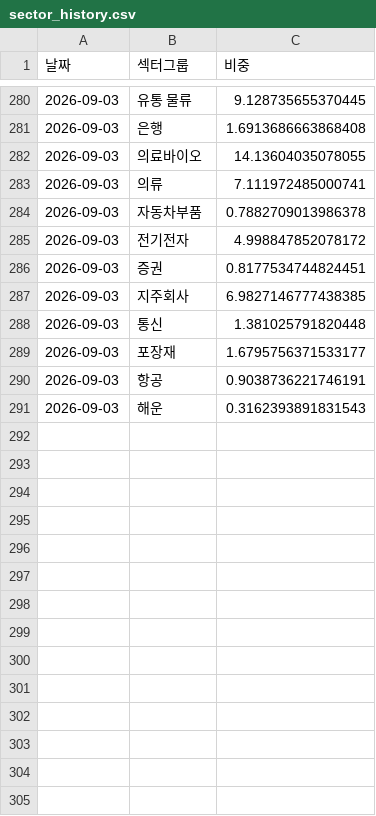
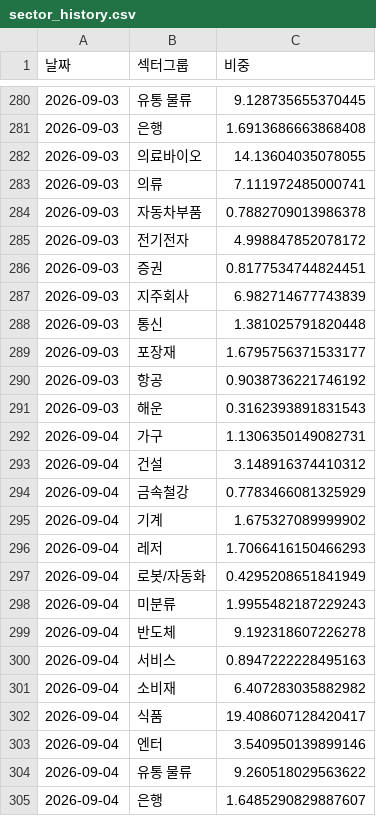
Before and after one commit to frel7022-png/orchestra, a CSV file: sector_history.csv, drawn as a sheet; only a part is shown, gaps mark what is left out; the diff covers the shown part only.

```diff
--- a/sector_history.csv
+++ b/sector_history.csv
@@ -286,6 +286,20 @@
 2026-09-03,증권,0.8177534744824451
-2026-09-03,지주회사,6.9827146777438385
+2026-09-03,지주회사,6.982714677743839
 2026-09-03,통신,1.381025791820448
 2026-09-03,포장재,1.6795756371533177
-2026-09-03,항공,0.9038736221746191
+2026-09-03,항공,0.9038736221746192
 2026-09-03,해운,0.3162393891831543
+2026-09-04,가구,1.1306350149082731
+2026-09-04,건설,3.148916374410312
+2026-09-04,금속철강,0.7783466081325929
+2026-09-04,기계,1.675327089999902
+2026-09-04,레저,1.7066416150466293
+2026-09-04,로봇/자동화,0.4295208651841949
+2026-09-04,미분류,1.9955482187229243
+2026-09-04,반도체,9.192318607226278
+2026-09-04,서비스,0.8947222228495163
+2026-09-04,소비재,6.407283035882982
+2026-09-04,식품,19.408607128420417
+2026-09-04,엔터,3.540950139899146
+2026-09-04,유통 물류,9.260518029563622
+2026-09-04,은행,1.6485290829887607
```
Also changed, not shown: 10 added rows and 4 edited cells elsewhere in this file, checkpoint_holdings.csv, portfolio_data.csv, 10 other files.
